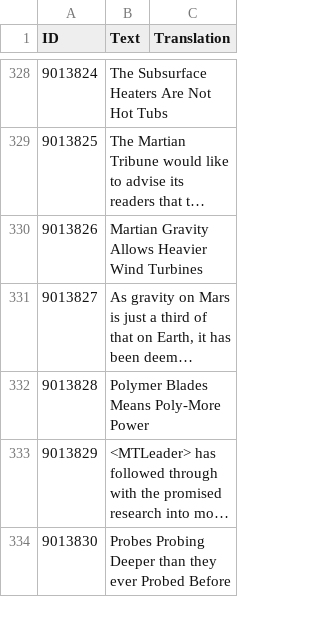
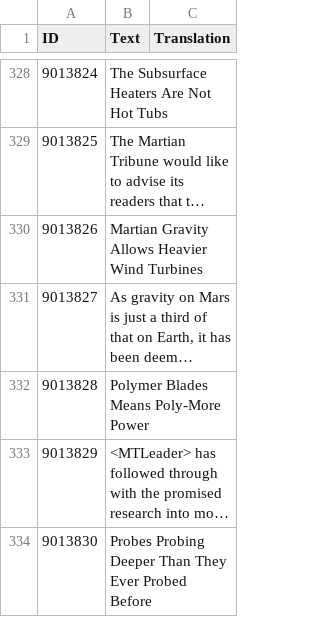
Before and after one commit to CheTranqui/Surviving-Mars-Martian-Tribune, a CSV file: Locales/English.csv, drawn as a sheet; only a part is shown, gaps mark what is left out; long unchanged cells end in …; the diff covers the shown part only; the diff names each change by its address in the sheet, - before the commit and + after, or states it on an @@ line.

Commit message:
Update text for Adapted Probes stories.

```diff
--- a/Locales/English.csv
+++ b/Locales/English.csv
-B334 (Text): …Probing Deeper than they ever Probed Before
+B334 (Text): …Probing Deeper Than They Ever Probed Before
```
Also changed, not shown: 3 edited cells elsewhere in this file, 1 other file.
